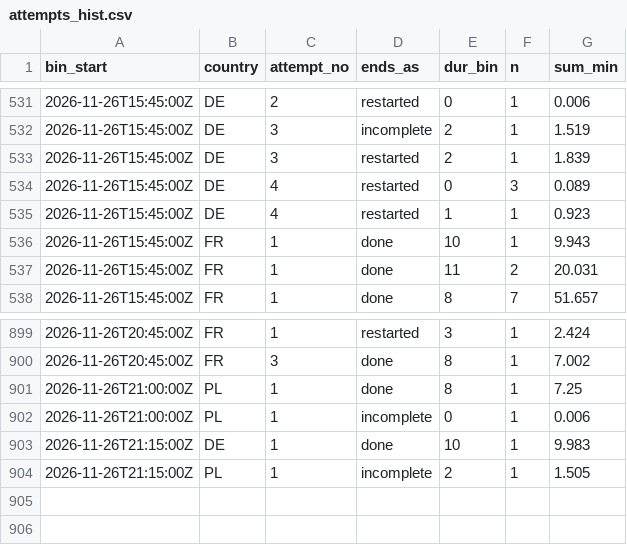
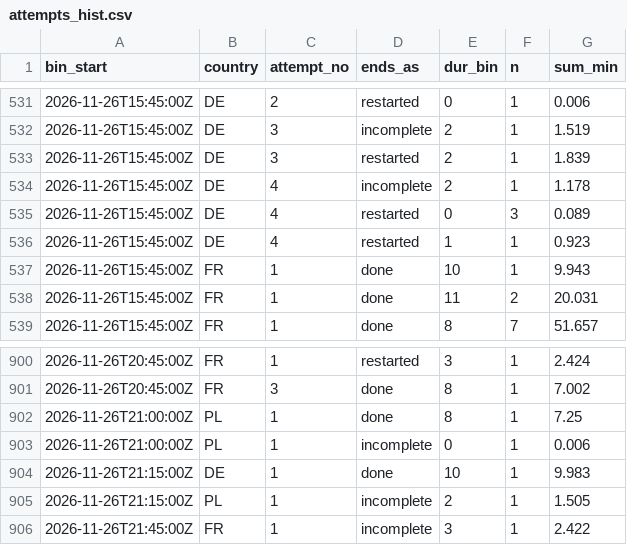
Before and after one commit to btrantruong/preferfeed-status, a CSV file: data/attempts_hist.csv, drawn as a sheet; only a part is shown, gaps mark what is left out; the diff names each change by its address in the sheet, - before the commit and + after, or states it on an @@ line.

```diff
--- a/data/attempts_hist.csv
+++ b/data/attempts_hist.csv
+row 534: 2026-11-26T15:45:00Z | DE | 4 | incomplete | 2 | 1 | 1.178
+row 906: 2026-11-26T21:45:00Z | FR | 1 | incomplete | 3 | 1 | 2.422
```
Also changed, not shown: data/active.csv, data/algo_calls.csv, 7 other files.
